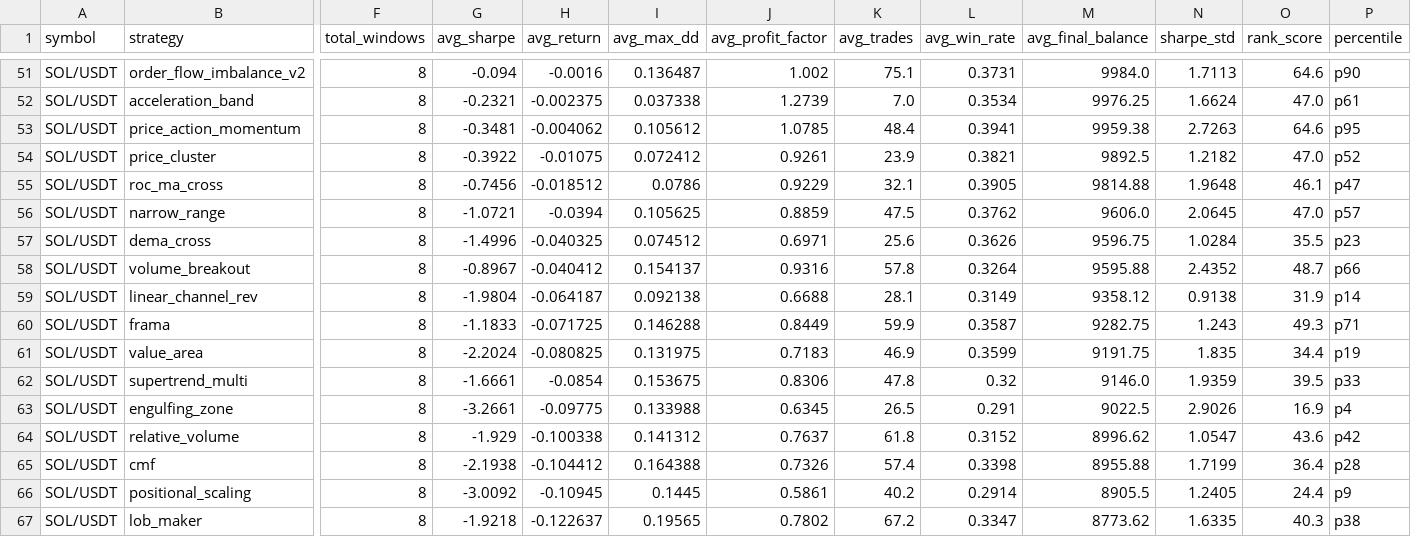
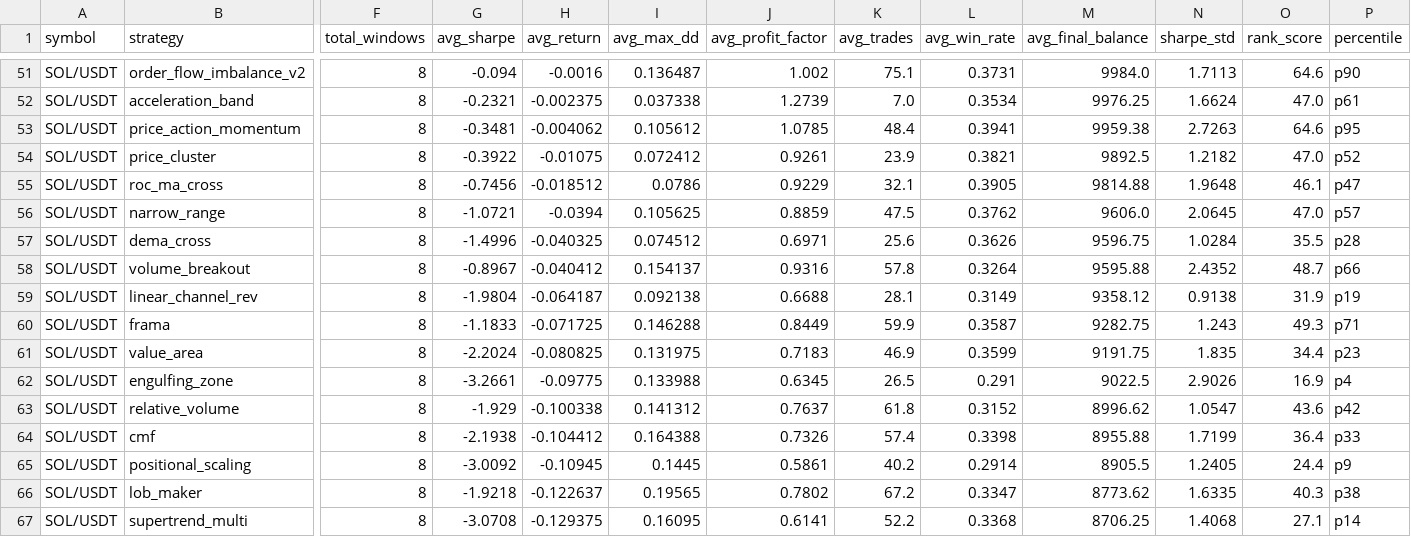
Before and after one commit to tjgus108/Trading, a CSV file: .claude-state/PAPER_SIMULATION_RESULTS.csv, drawn as a sheet; only a part is shown, gaps mark what is left out; removed rows and columns are numbered as before the commit, all else as after; rows hold the shown columns only; the diff covers the shown part only; the diff names each change by its address in the sheet, - before the commit and + after, or states it on an @@ line.

```diff
--- a/.claude-state/PAPER_SIMULATION_RESULTS.csv
+++ b/.claude-state/PAPER_SIMULATION_RESULTS.csv
-P57 (percentile): p23
+P57 (percentile): p28
-P59 (percentile): p14
+P59 (percentile): p19
-P61 (percentile): p19
+P61 (percentile): p23
-row 62: SOL/USDT | supertrend_multi | 8 | -1.6661 | -0.0854 | 0.153675 | 0.8306 | 47.8 | 0.32 | 9146.0 | 1.9359 | 39.5 | p33
-P64 (percentile): p28
+P64 (percentile): p33
+row 67: SOL/USDT | supertrend_multi | 8 | -3.0708 | -0.129375 | 0.16095 | 0.6141 | 52.2 | 0.3368 | 8706.25 | 1.4068 | 27.1 | p14
```
Also changed, not shown: 61 edited cells elsewhere in this file, 9 other files.
